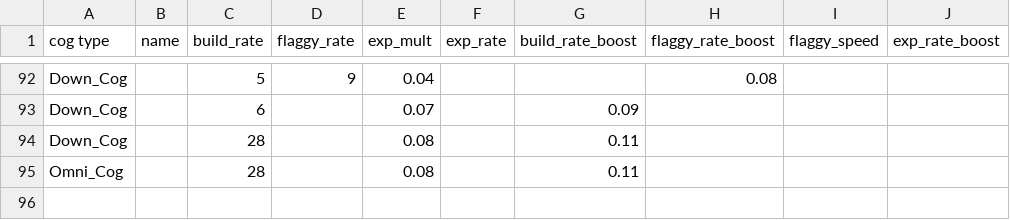
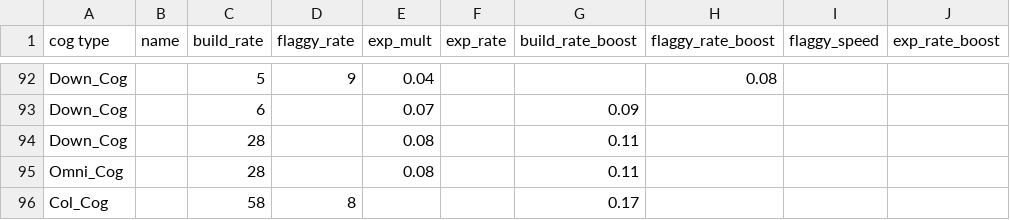
Before and after one commit to automorphis/Cogstruction, a CSV file: cog_datas.csv, drawn as a sheet; only a part is shown, gaps mark what is left out; the diff names each change by its address in the sheet, - before the commit and + after, or states it on an @@ line.

Commit message:
write output to file and include Col_Cog on example cog_datas.csv

```diff
--- a/cog_datas.csv
+++ b/cog_datas.csv
+row 96: Col_Cog |  | 58 | 8 |  |  | 0.17
```
Also changed, not shown: 2 other files.
